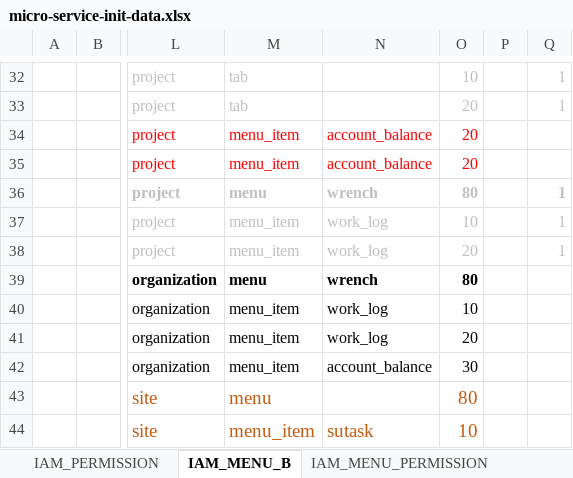
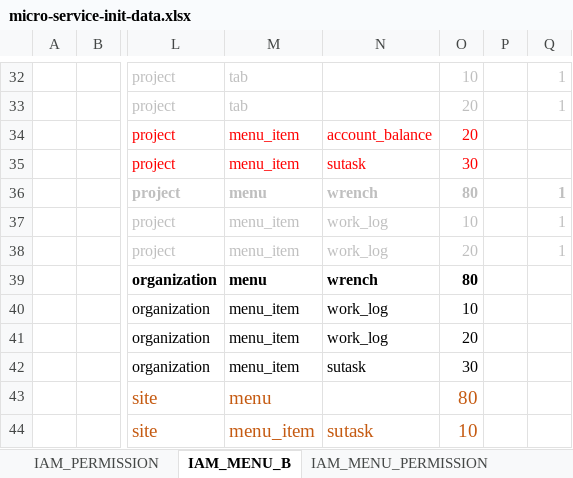
Before and after one commit to open-hand/code-repo-service, an Excel workbook: src/main/resources/script/meta/micro-service-init-data.xlsx, sheet IAM_MENU_B, drawn as a sheet; only a part is shown, gaps mark what is left out; values as stored, in another font and other column widths than the file's, no borders; the diff names each change by its address in the sheet, - before the commit and + after, or states it on an @@ line.

Commit message:
[FIX] 修改制品库菜单图标

```diff
--- a/src/main/resources/script/meta/micro-service-init-data.xlsx (sheet IAM_MENU_B)
+++ b/src/main/resources/script/meta/micro-service-init-data.xlsx (sheet IAM_MENU_B)
-N35: account_balance
+N35: sutask
-O35: 20
+O35: 30
-N42: account_balance
+N42: sutask
```
